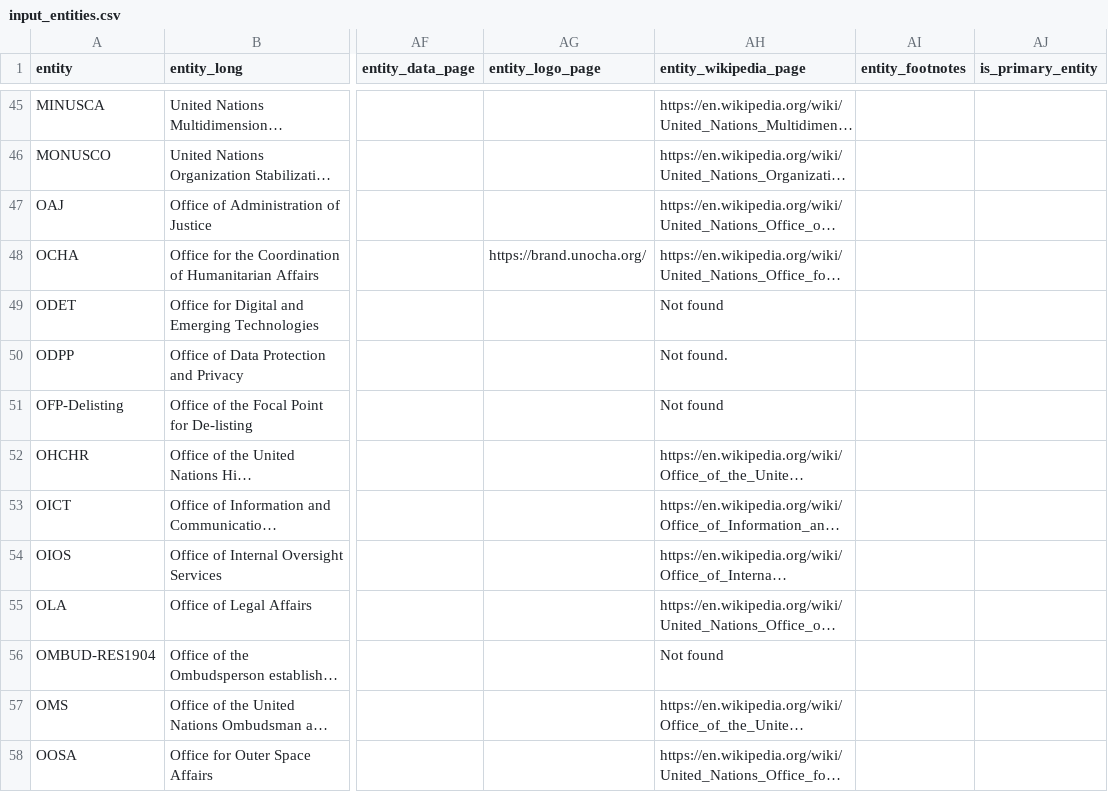
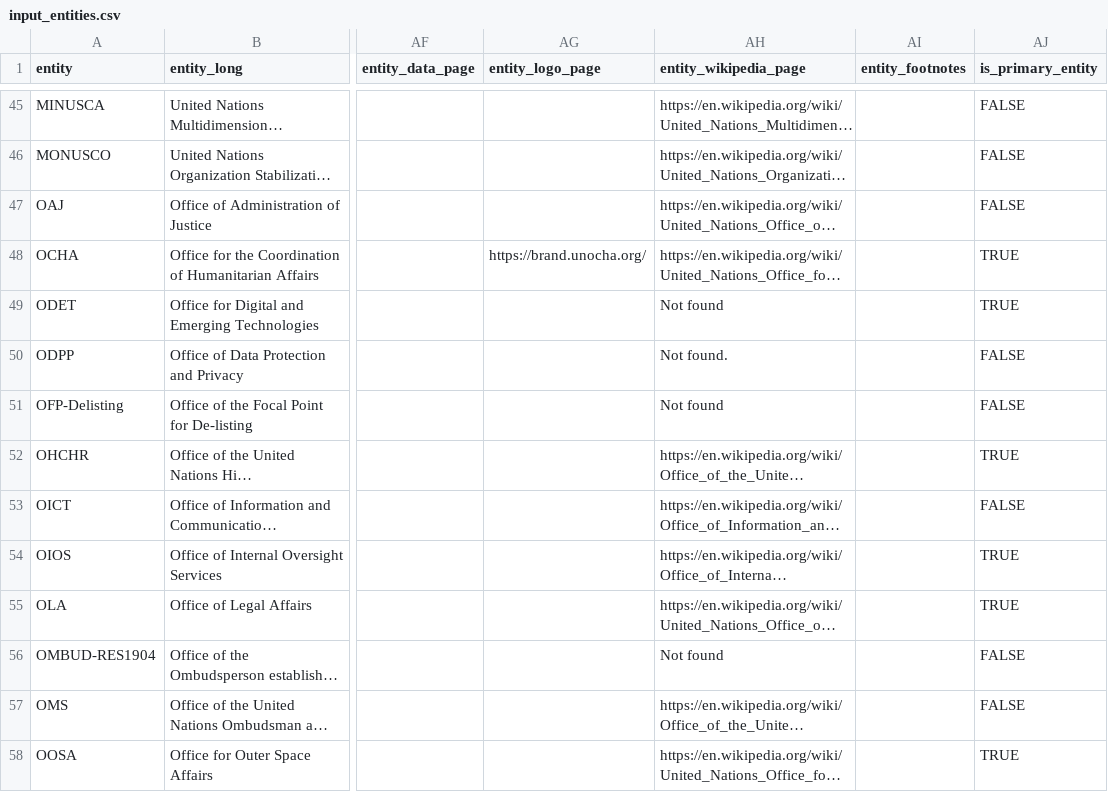
Before and after one commit to UN-EOSG-Analytics/un-system-chart-navigator, a CSV file: data/input/input_entities.csv, drawn as a sheet; only a part is shown, gaps mark what is left out; long unchanged cells end in …; the diff covers the shown part only; the diff names each change by its address in the sheet, - before the commit and + after, or states it on an @@ line.

```diff
--- a/data/input/input_entities.csv
+++ b/data/input/input_entities.csv
-AJ45:AJ47 (is_primary_entity): (empty)
+AJ45:AJ47 (is_primary_entity): FALSE
-AJ48:AJ49 (is_primary_entity): (empty)
+AJ48:AJ49 (is_primary_entity): TRUE
-AJ50:AJ51 (is_primary_entity): (empty)
+AJ50:AJ51 (is_primary_entity): FALSE
-AJ52 (is_primary_entity): (empty)
+AJ52 (is_primary_entity): TRUE
-AJ53 (is_primary_entity): (empty)
+AJ53 (is_primary_entity): FALSE
-AJ54:AJ55 (is_primary_entity): (empty)
+AJ54:AJ55 (is_primary_entity): TRUE
-AJ56:AJ57 (is_primary_entity): (empty)
+AJ56:AJ57 (is_primary_entity): FALSE
-AJ58 (is_primary_entity): (empty)
+AJ58 (is_primary_entity): TRUE
```
Also changed, not shown: 116 edited cells elsewhere in this file, 1 other file.
